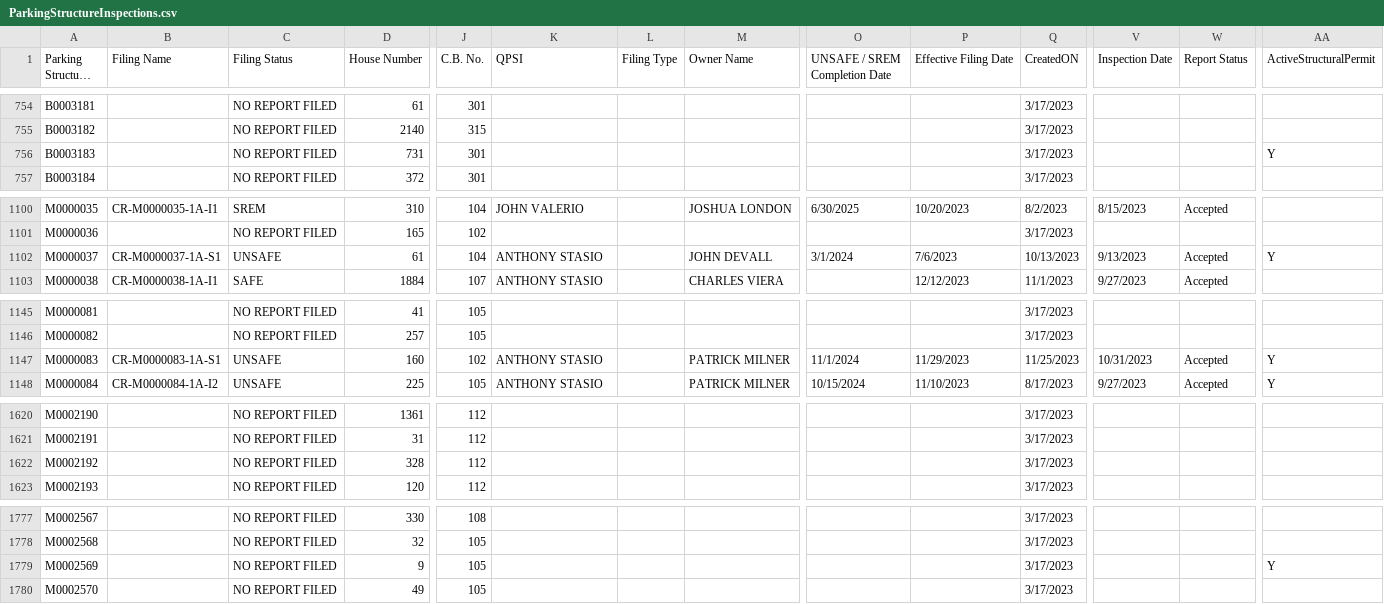
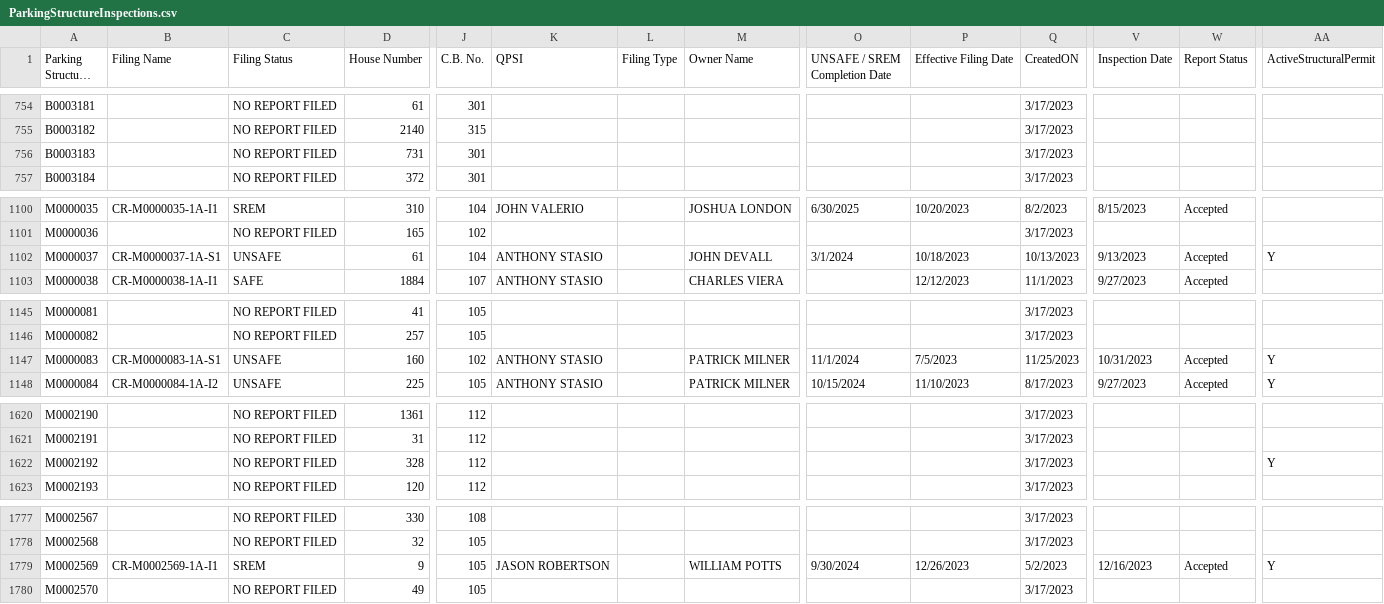
Before and after one commit to NYCDOB/ParkingStructures, a CSV file: data/ParkingStructureInspections.csv, drawn as a sheet; only a part is shown, gaps mark what is left out; long unchanged cells end in …; the diff covers the shown part only; the diff names each change by its address in the sheet, - before the commit and + after, or states it on an @@ line.

```diff
--- a/data/ParkingStructureInspections.csv
+++ b/data/ParkingStructureInspections.csv
-AA756 (ActiveStructuralPermit): Y
+AA756 (ActiveStructuralPermit): (empty)
-P1102 (Effective Filing Date): 7/6/2023
+P1102 (Effective Filing Date): 10/18/2023
-P1147 (Effective Filing Date): 11/29/2023
+P1147 (Effective Filing Date): 7/5/2023
-AA1622 (ActiveStructuralPermit): (empty)
+AA1622 (ActiveStructuralPermit): Y
-B1779 (Filing Name): (empty)
+B1779 (Filing Name): CR-M0002569-1A-I1
-C1779 (Filing Status): NO REPORT FILED
+C1779 (Filing Status): SREM
-K1779 (QPSI): (empty)
+K1779 (QPSI): JASON ROBERTSON
-M1779 (Owner Name): (empty)
+M1779 (Owner Name): WILLIAM POTTS
-O1779 (UNSAFE / SREM Completion Date): (empty)
+O1779 (UNSAFE / SREM Completion Date): 9/30/2024
-P1779 (Effective Filing Date): (empty)
+P1779 (Effective Filing Date): 12/26/2023
-Q1779 (CreatedON): 3/17/2023
+Q1779 (CreatedON): 5/2/2023
-V1779 (Inspection Date): (empty)
+V1779 (Inspection Date): 12/16/2023
-W1779 (Report Status): (empty)
+W1779 (Report Status): Accepted
```
Also changed, not shown: 1 added row and 42 edited cells elsewhere in this file.
